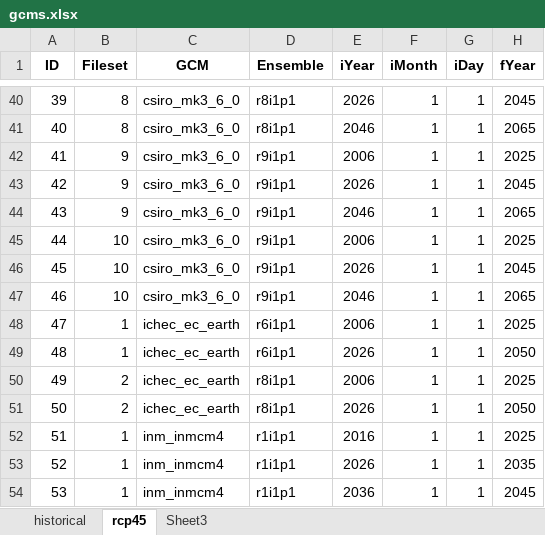
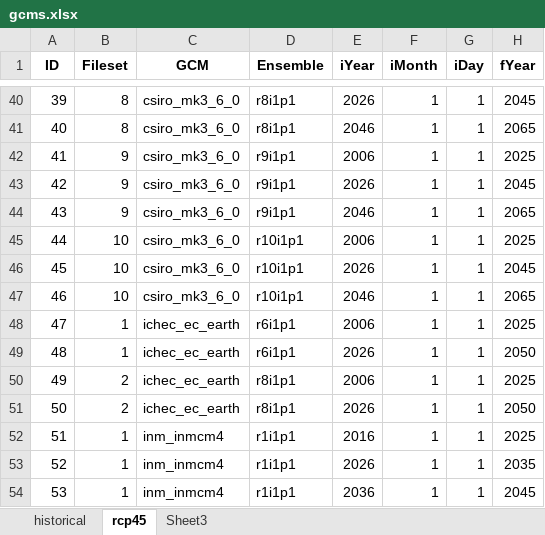
Before and after one commit to geocitizens/dapa-climate-change, an Excel workbook: PhD/0008-CMIP5/data/gcms.xlsx, sheet rcp45, drawn as a sheet; only a part is shown, gaps mark what is left out; values as stored, in another font and other column widths than the file's, no borders; the diff names each change by its address in the sheet, - before the commit and + after, or states it on an @@ line.

```diff
--- a/PhD/0008-CMIP5/data/gcms.xlsx (sheet rcp45)
+++ b/PhD/0008-CMIP5/data/gcms.xlsx (sheet rcp45)
-D45:D47 (Ensemble): r9i1p1
+D45:D47 (Ensemble): r10i1p1
```
Also changed, not shown: 1 other file.
